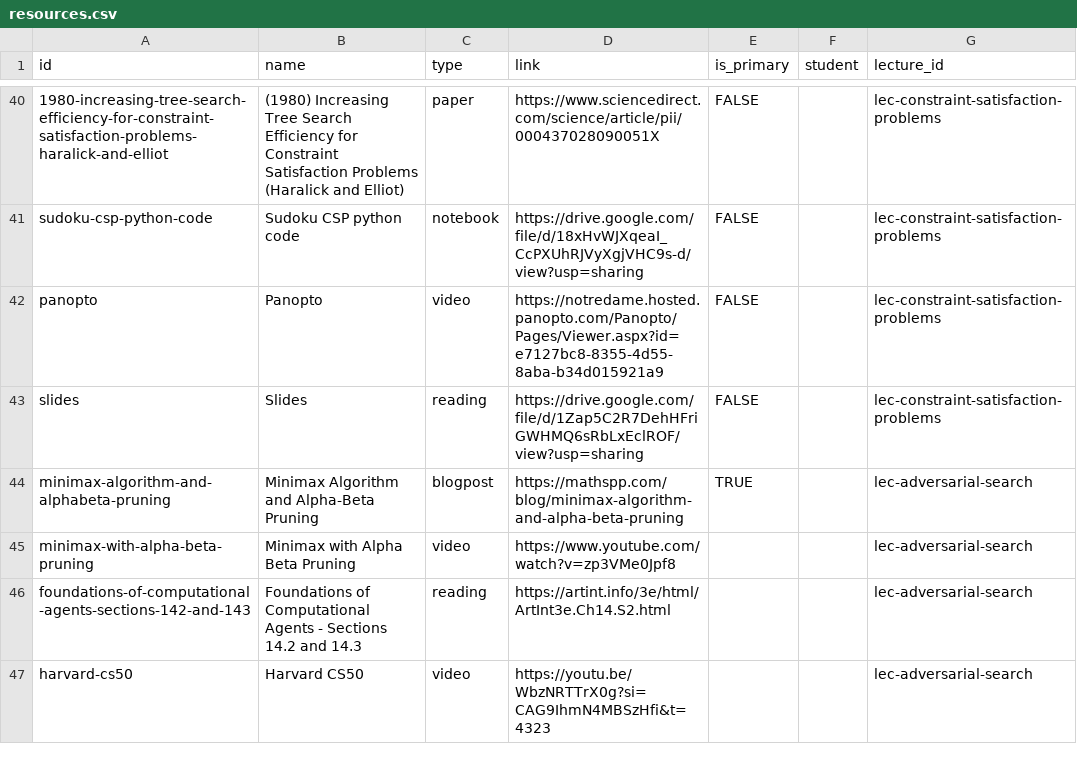
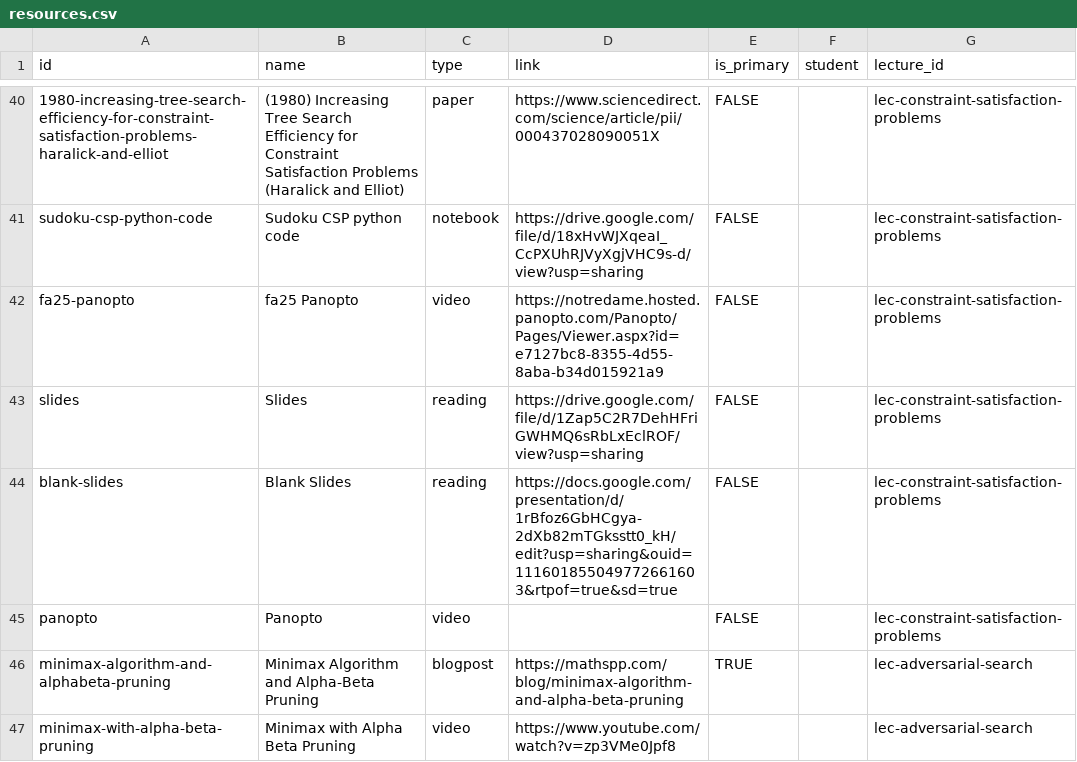
Before and after one commit to nd-cse-30124-fa25/nd-cse-30124-fa25.github.io, a CSV file: docs/static/csv/resources.csv, drawn as a sheet; only a part is shown, gaps mark what is left out; the shorter side is filled out with more unchanged rows; the diff names each change by its address in the sheet, - before the commit and + after, or states it on an @@ line.

```diff
--- a/docs/static/csv/resources.csv
+++ b/docs/static/csv/resources.csv
-A42 (id): panopto
+A42 (id): fa25-panopto
-B42 (name): Panopto
+B42 (name): fa25 Panopto
+row 44: blank-slides | Blank Slides | reading | https://docs.google.com/presentation/d/1rBfoz6GbHCgya-2dXb82mTGksstt0_kH/edit?usp=sharing&ouid=111601855049772661603&rtpof=true&sd=true | FALSE |  | lec-constraint-satisfaction-problems
+row 45: panopto | Panopto | video |  | FALSE |  | lec-constraint-satisfaction-problems
```
Also changed, not shown: 2 other files.
